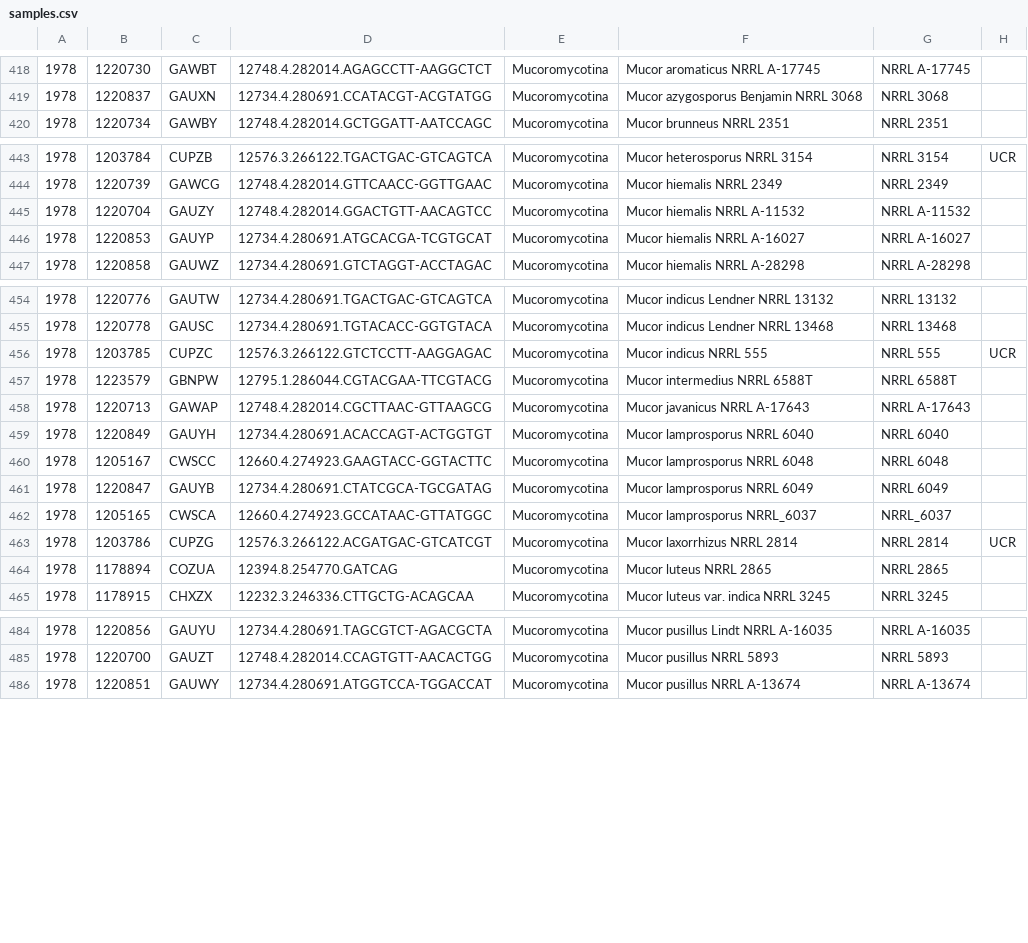
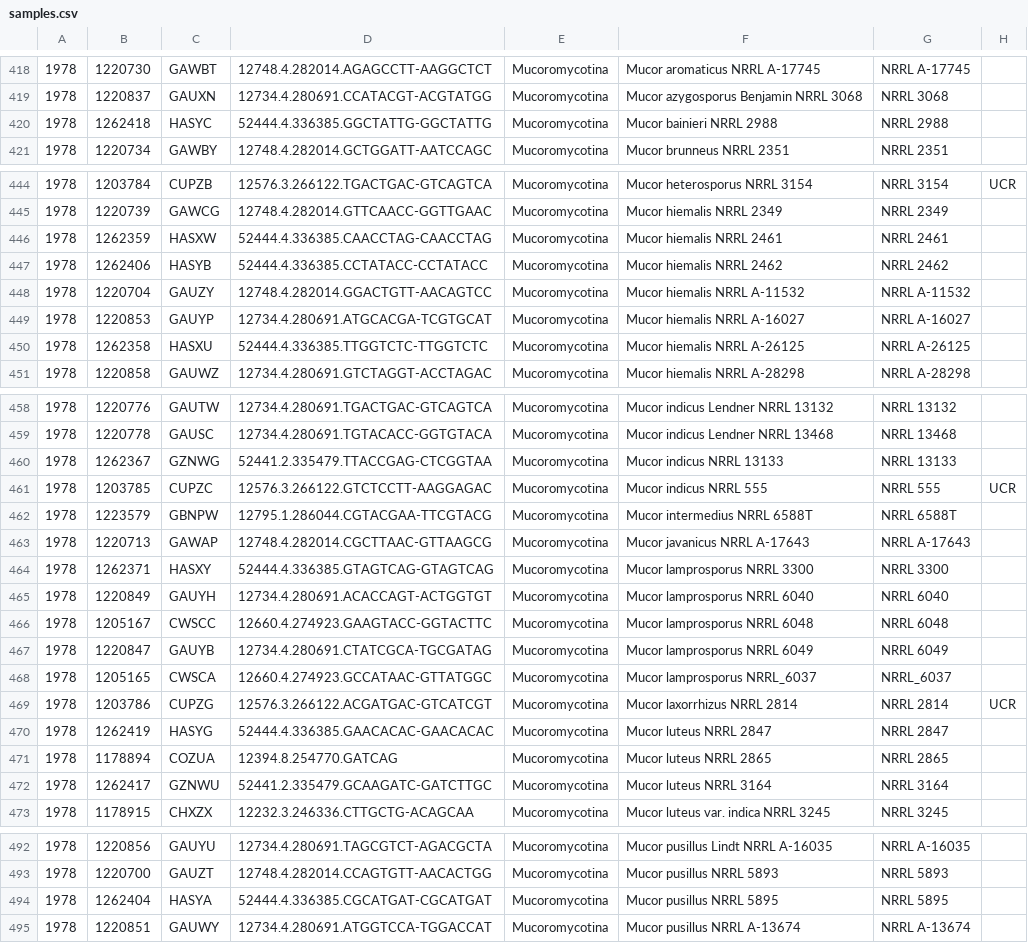
Before and after one commit to zygolife/LCG_Assembly, a CSV file: Annotation/samples.csv, drawn as a sheet; only a part is shown, gaps mark what is left out; the diff covers the shown part only; the diff names each change by its address in the sheet, - before the commit and + after, or states it on an @@ line.

Commit message:
13 from SpatLCG2

```diff
--- a/Annotation/samples.csv
+++ b/Annotation/samples.csv
+row 420: 1978 | 1262418 | HASYC | 52444.4.336385.GGCTATTG-GGCTATTG | Mucoromycotina | Mucor bainieri NRRL 2988 | NRRL 2988
+row 446: 1978 | 1262359 | HASXW | 52444.4.336385.CAACCTAG-CAACCTAG | Mucoromycotina | Mucor hiemalis NRRL 2461 | NRRL 2461
+row 447: 1978 | 1262406 | HASYB | 52444.4.336385.CCTATACC-CCTATACC | Mucoromycotina | Mucor hiemalis NRRL 2462 | NRRL 2462
+row 450: 1978 | 1262358 | HASXU | 52444.4.336385.TTGGTCTC-TTGGTCTC | Mucoromycotina | Mucor hiemalis NRRL A-26125 | NRRL A-26125
+row 460: 1978 | 1262367 | GZNWG | 52441.2.335479.TTACCGAG-CTCGGTAA | Mucoromycotina | Mucor indicus NRRL 13133 | NRRL 13133
+row 464: 1978 | 1262371 | HASXY | 52444.4.336385.GTAGTCAG-GTAGTCAG | Mucoromycotina | Mucor lamprosporus NRRL 3300 | NRRL 3300
+row 470: 1978 | 1262419 | HASYG | 52444.4.336385.GAACACAC-GAACACAC | Mucoromycotina | Mucor luteus NRRL 2847 | NRRL 2847
+row 472: 1978 | 1262417 | GZNWU | 52441.2.335479.GCAAGATC-GATCTTGC | Mucoromycotina | Mucor luteus NRRL 3164 | NRRL 3164
+row 494: 1978 | 1262404 | HASYA | 52444.4.336385.CGCATGAT-CGCATGAT | Mucoromycotina | Mucor pusillus NRRL 5895 | NRRL 5895
```
Also changed, not shown: 4 added rows and 1 edited cell elsewhere in this file.
